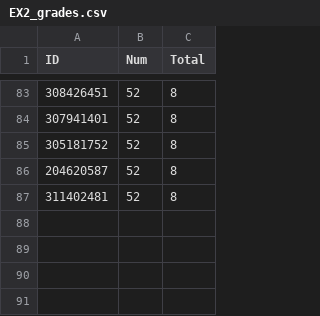
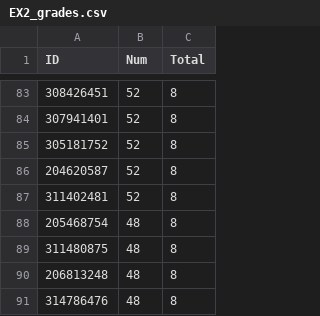
Before and after one commit to raghadzeidan/COMPILATION_TAU_FOR_STUDENTS, a CSV file: FOLDER_5_GRADES/EX2_grades.csv, drawn as a sheet; only a part is shown, gaps mark what is left out; the diff names each change by its address in the sheet, - before the commit and + after, or states it on an @@ line.

Commit message:
Update EX2_grades.csv

```diff
--- a/FOLDER_5_GRADES/EX2_grades.csv
+++ b/FOLDER_5_GRADES/EX2_grades.csv
+row 88: 205468754 | 48 | 8
+row 89: 311480875 | 48 | 8
+row 90: 206813248 | 48 | 8
+row 91: 314786476 | 48 | 8
```
